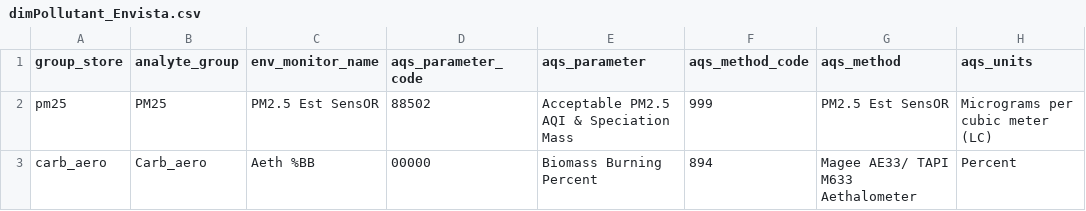
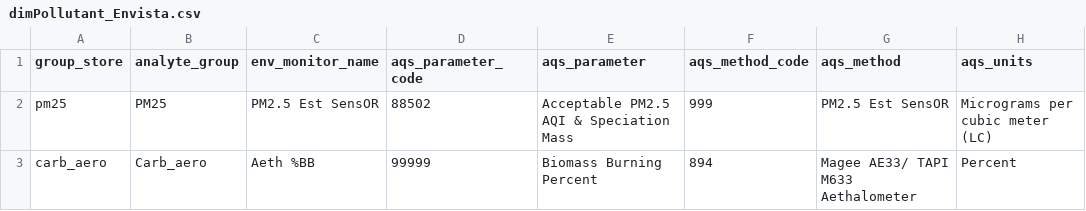
Before and after one commit to OR-Dept-Environmental-Quality/soar, a CSV file: ops/dimPollutant_Envista.csv, drawn as a sheet.

Commit message:
Change dummy parameter code

```diff
--- a/ops/dimPollutant_Envista.csv
+++ b/ops/dimPollutant_Envista.csv
@@ -2,2 +2,2 @@ group_store, analyte_group,env_monitor_name,aqs_parameter_code,aqs_parameter,aqs
 pm25,PM25,"PM2.5 Est SensOR",88502,"Acceptable PM2.5 AQI & Speciation Mass",999,"PM2.5 Est SensOR","Micrograms per cubic meter (LC)"
-carb_aero,Carb_aero,"Aeth %BB",00000,"Biomass Burning Percent",894,"Magee AE33/ TAPI M633 Aethalometer","Percent"
+carb_aero,Carb_aero,"Aeth %BB",99999,"Biomass Burning Percent",894,"Magee AE33/ TAPI M633 Aethalometer","Percent"
```
